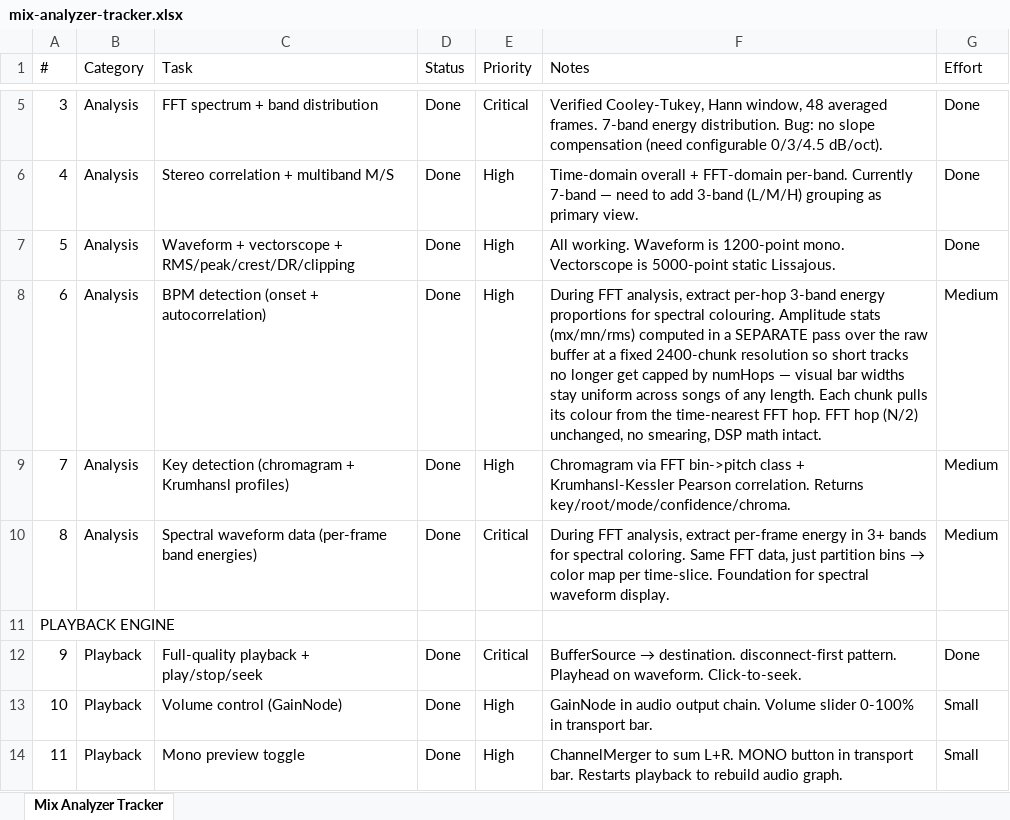
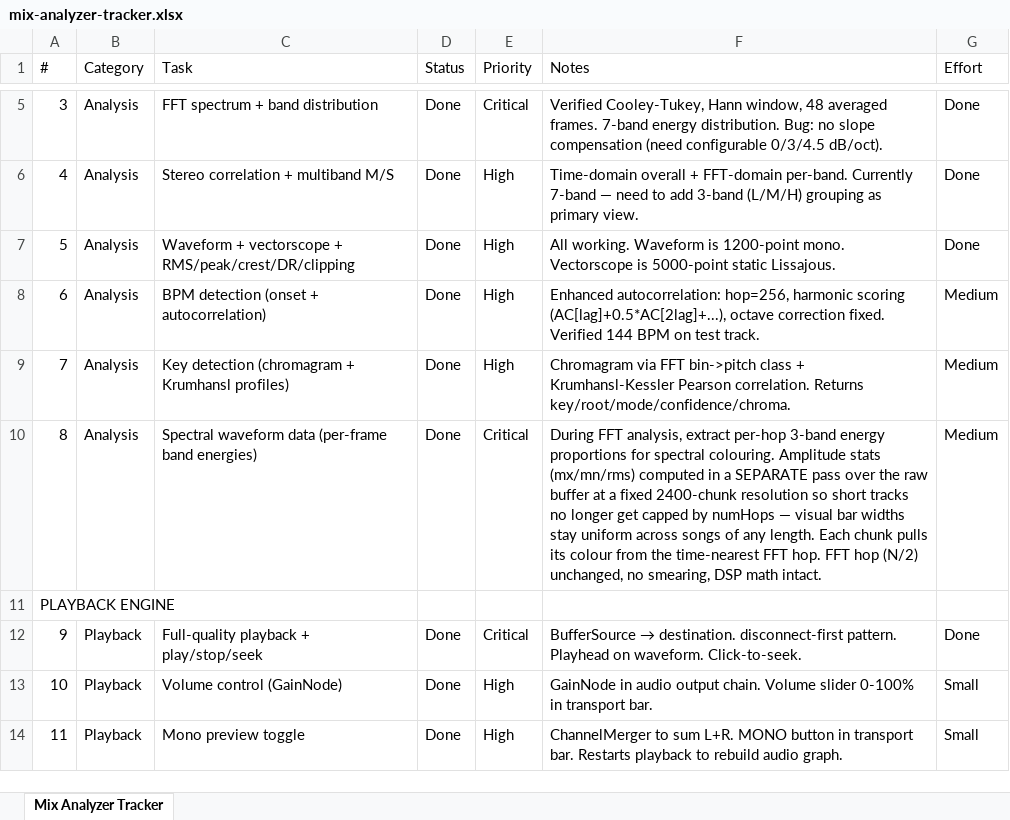
Before and after one commit to rossxo-m/MixAnalyzer, an Excel workbook: mix-analyzer/mix-analyzer-tracker.xlsx, sheet Mix Analyzer Tracker, drawn as a sheet; only a part is shown, gaps mark what is left out; values as stored, in another font and other column widths than the file's, no borders; the diff names each change by its address in the sheet, - before the commit and + after, or states it on an @@ line.

```diff
--- a/mix-analyzer/mix-analyzer-tracker.xlsx (sheet Mix Analyzer Tracker)
+++ b/mix-analyzer/mix-analyzer-tracker.xlsx (sheet Mix Analyzer Tracker)
-F8 (Notes): During FFT analysis, extract per-hop 3-band energy proportions for spectral colouring. Amplitude stats (mx/mn/rms) computed in a SEPARATE pass over the raw buffer at a fixed 2400-chunk resolution so short tracks no longer get capped by numHops — visual bar widths stay uniform across songs of any length. Each chunk pulls its colour from the time-nearest FFT hop. FFT hop (N/2) unchanged, no smearing, DSP math intact.
+F8 (Notes): Enhanced autocorrelation: hop=256, harmonic scoring (AC[lag]+0.5*AC[2lag]+...), octave correction fixed. Verified 144 BPM on test track.
@@ F10 (Notes): …analysis, extract per-frame energy in 3+ bands for spectral coloring. Same FFT data, just partition bins → color map per time-slice. Foundation for spectral waveform display. → …analysis, extract per-hop 3-band energy proportions for spectral colouring. Amplitude stats (mx/mn/rms) computed in a SEPARATE pass over the raw buffer at a fixed 2400-chunk resolution so short tracks no longer get capped by numHops — visual bar widths stay uniform across songs of any length. Each chunk pulls its colour from the time-nearest FFT hop. FFT hop (N/2) unchanged, no smearing, DSP math intact. @@
```
